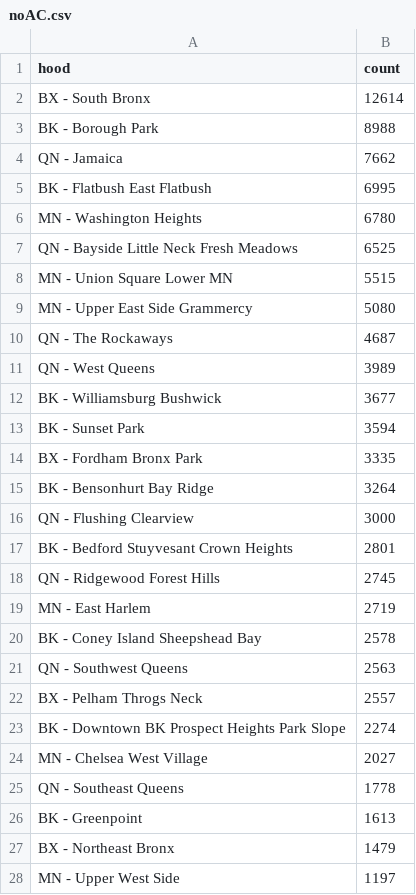
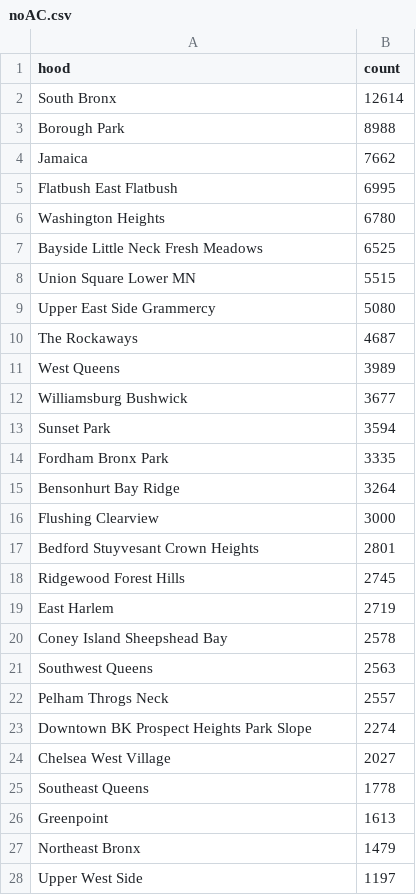
Before and after one commit to mbcarradine/mbcarradine.github.io, a CSV file: final dev/final - bars/noAC.csv, drawn as a sheet; only a part is shown; the diff covers the shown part only.

```diff
--- a/final dev/final - bars/noAC.csv
+++ b/final dev/final - bars/noAC.csv
@@ -1,28 +1,28 @@
 hood,count
-BX - South Bronx,12614
-BK - Borough Park,8988
-QN - Jamaica,7662
-BK - Flatbush East Flatbush,6995
-MN - Washington Heights,6780
-QN - Bayside Little Neck Fresh Meadows,6525
-MN - Union Square Lower MN,5515
-MN - Upper East Side Grammercy,5080
-QN - The Rockaways,4687
-QN - West Queens,3989
-BK - Williamsburg Bushwick,3677
-BK - Sunset Park,3594
-BX - Fordham Bronx Park,3335
-BK - Bensonhurt Bay Ridge,3264
-QN - Flushing Clearview,3000
-BK - Bedford Stuyvesant Crown Heights,2801
-QN - Ridgewood Forest Hills,2745
-MN - East Harlem,2719
-BK - Coney Island Sheepshead Bay,2578
-QN - Southwest Queens,2563
-BX - Pelham Throgs Neck,2557
-BK - Downtown BK Prospect Heights Park Slope,2274
-MN - Chelsea West Village,2027
-QN - Southeast Queens,1778
-BK - Greenpoint,1613
-BX - Northeast Bronx,1479
-MN - Upper West Side,1197
+South Bronx,12614
+Borough Park,8988
+Jamaica,7662
+Flatbush East Flatbush,6995
+Washington Heights,6780
+Bayside Little Neck Fresh Meadows,6525
+Union Square Lower MN,5515
+Upper East Side Grammercy,5080
+The Rockaways,4687
+West Queens,3989
+Williamsburg Bushwick,3677
+Sunset Park,3594
+Fordham Bronx Park,3335
+Bensonhurt Bay Ridge,3264
+Flushing Clearview,3000
+Bedford Stuyvesant Crown Heights,2801
+Ridgewood Forest Hills,2745
+East Harlem,2719
+Coney Island Sheepshead Bay,2578
+Southwest Queens,2563
+Pelham Throgs Neck,2557
+Downtown BK Prospect Heights Park Slope,2274
+Chelsea West Village,2027
+Southeast Queens,1778
+Greenpoint,1613
+Northeast Bronx,1479
+Upper West Side,1197
```
Also changed, not shown: 7 edited cells elsewhere in this file, 30 other files.
